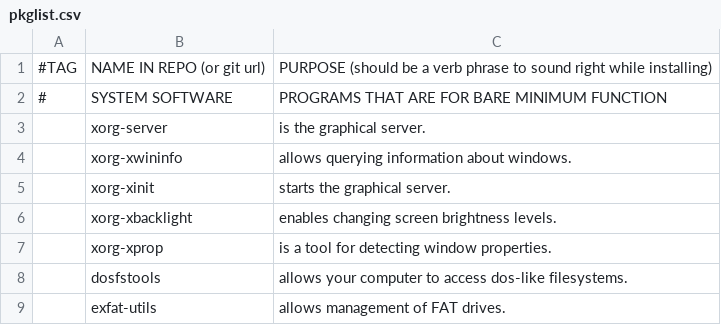
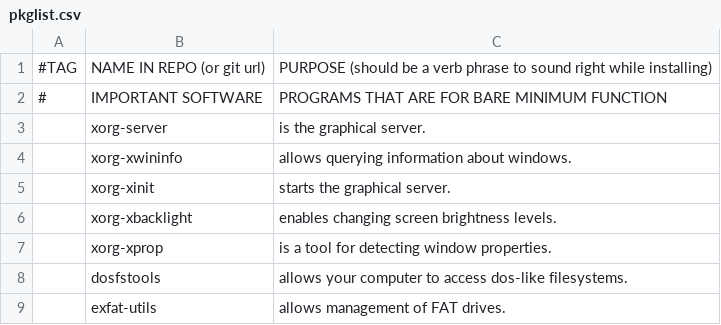
Before and after one commit to EvanTich/dots, a CSV file: pkglist.csv, drawn as a sheet; only a part is shown; the diff covers the shown part only.

```diff
--- a/pkglist.csv
+++ b/pkglist.csv
@@ -1,3 +1,3 @@
 #TAG,NAME IN REPO (or git url),PURPOSE (should be a verb phrase to sound right while installing)
-#,SYSTEM SOFTWARE,  PROGRAMS THAT ARE FOR BARE MINIMUM FUNCTION
+#,IMPORTANT SOFTWARE,   PROGRAMS THAT ARE FOR BARE MINIMUM FUNCTION
 ,xorg-server,       "is the graphical server."
```
Also changed, not shown: 7 added rows and 4 moved rows elsewhere in this file, 1 other file.
